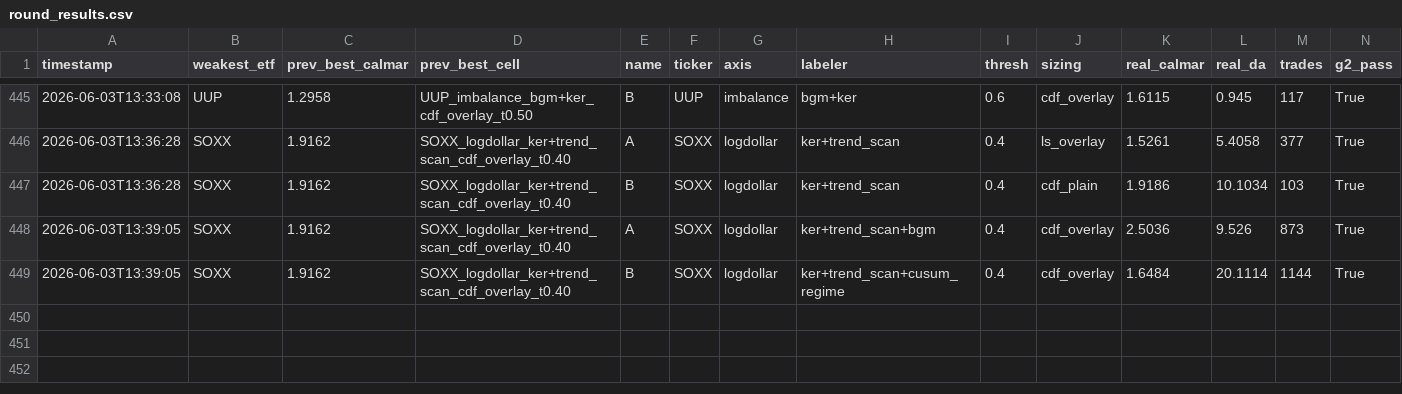
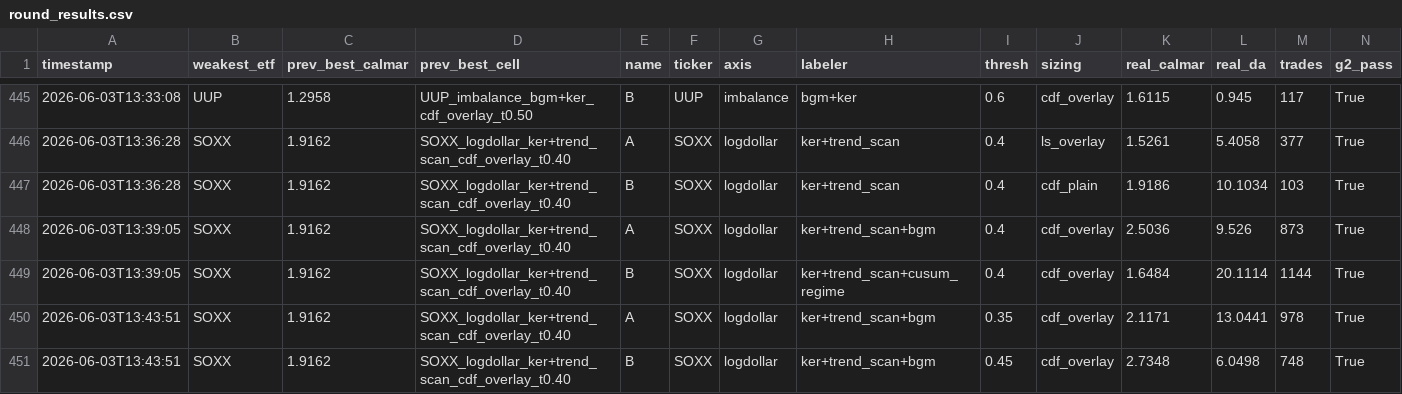
Before and after one commit to victor000000/quant-autoresearch, a CSV file: autoresearch/results/round_results.csv, drawn as a sheet; only a part is shown, gaps mark what is left out; rows hold the shown columns only; the diff names each change by its address in the sheet, - before the commit and + after, or states it on an @@ line.

Commit message:
autoresearch: NEW SOXX champion 2.73 — ker+trend_scan+bgm @ t0.45 (+43% over 1.92). Semis ARE multi-structure.
Threshold-robust (t0.35=2.12, t0.40=2.50, t0.45=2.73), Bonferroni PASS (PSR 0.9981, N=20, Sharpe 1.56),
permute PASS (edge +1.40 collapses to -0.32), val_auc 0.551. OVERTURNS 'gold uniquely multi-structure':
SOXX is trend+regime too — the regime DETECTOR is asset-specific (regime_gmm=gold, bgm=semis/dollar).
Major implication: names dismissed as pure-trend/no-edge were tested with the WRONG regime detector. Re-probing
with bgm-hybrids. Book: GLD 4.02, SOXX 2.73, UUP 1.30.

```diff
--- a/autoresearch/results/round_results.csv
+++ b/autoresearch/results/round_results.csv
+row 450: 2026-06-03T13:43:51 | SOXX | 1.9162 | SOXX_logdollar_ker+trend_scan_cdf_overlay_t0.40 | A | SOXX | logdollar | ker+trend_scan+bgm | 0.35 | cdf_overlay | 2.1171 | 13.0441 | 978 | True
+row 451: 2026-06-03T13:43:51 | SOXX | 1.9162 | SOXX_logdollar_ker+trend_scan_cdf_overlay_t0.40 | B | SOXX | logdollar | ker+trend_scan+bgm | 0.45 | cdf_overlay | 2.7348 | 6.0498 | 748 | True
```
Also changed, not shown: 3 other files.
